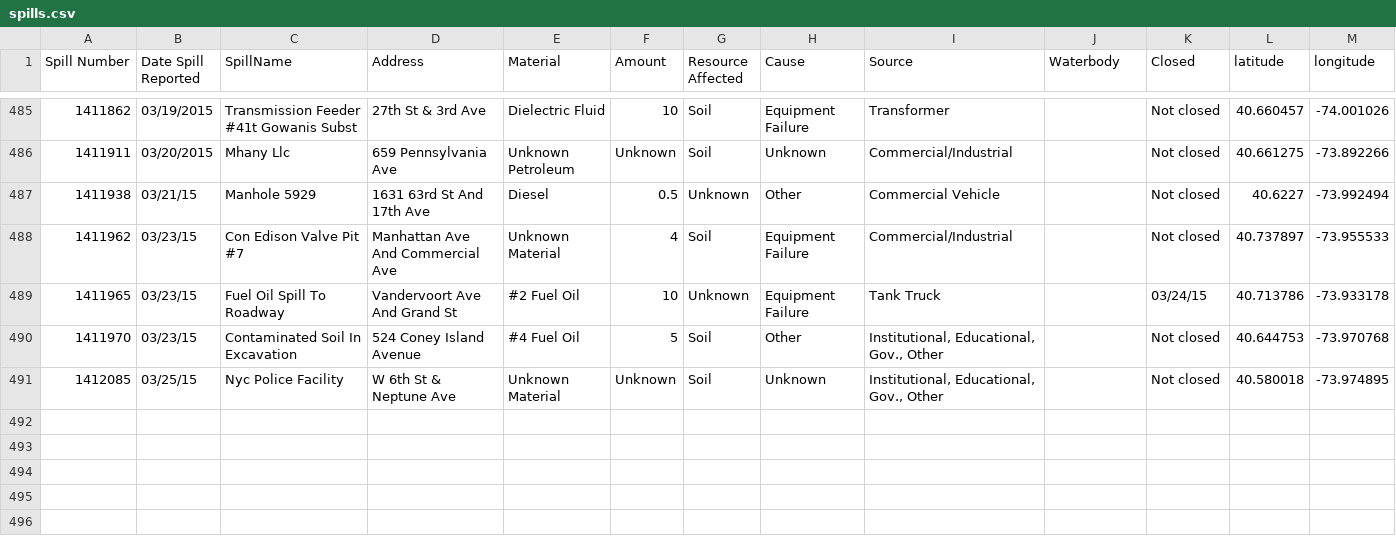
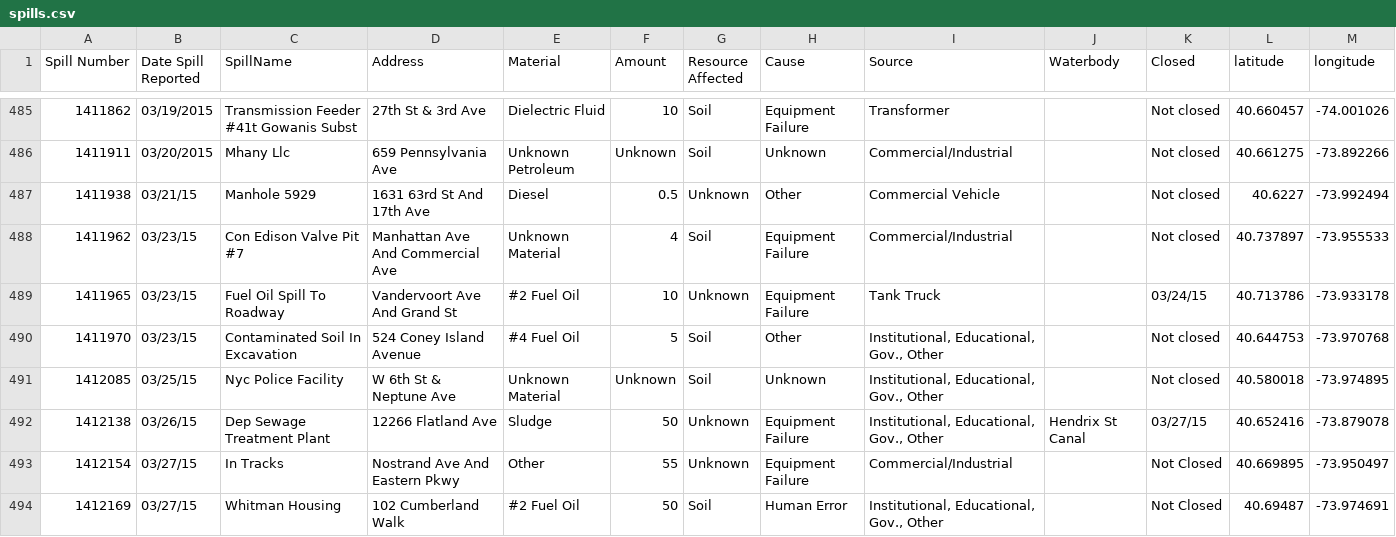
Before and after one commit to jhubley/spills, a CSV file: spills.csv, drawn as a sheet; only a part is shown, gaps mark what is left out.

Commit message:
+ 3 incidents

```diff
--- a/spills.csv
+++ b/spills.csv
@@ -491 +491,4 @@ Spill Number,Date Spill Reported,SpillName,Address,Material,Amount,Resource Affe
 1412085,03/25/15,Nyc Police Facility,W 6th St & Neptune Ave,Unknown Material,Unknown,Soil,Unknown,"Institutional, Educational, Gov., Other",,Not closed,40.580018,-73.974895
+1412138,03/26/15,Dep Sewage Treatment Plant,12266 Flatland Ave,Sludge,50,Unknown,Equipment Failure,"Institutional, Educational, Gov., Other",Hendrix St Canal,03/27/15,40.652416,-73.879078
+1412154,03/27/15,In Tracks,Nostrand Ave And Eastern Pkwy,Other,55,Unknown,Equipment Failure,Commercial/Industrial,,Not Closed,40.669895,-73.950497
+1412169,03/27/15,Whitman Housing,102 Cumberland Walk,#2 Fuel Oil,50,Soil,Human Error,"Institutional, Educational, Gov., Other",,Not Closed,40.69487,-73.974691
```
